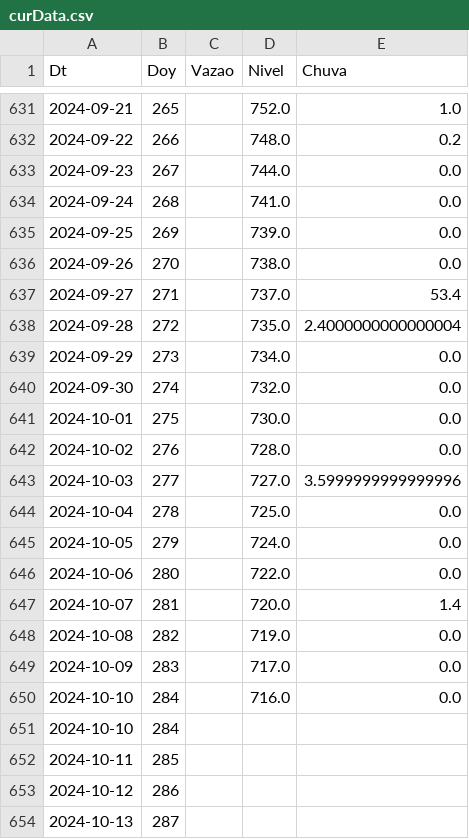
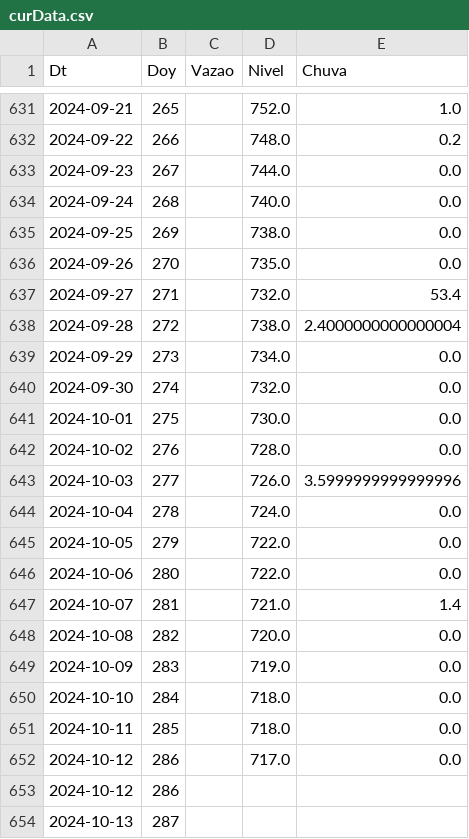
Before and after one commit to thiagosfsilva/ENSO-Monitor, a CSV file: data/curData.csv, drawn as a sheet; only a part is shown, gaps mark what is left out.

```diff
--- a/data/curData.csv
+++ b/data/curData.csv
@@ -633,7 +633,7 @@ Dt,Doy,Vazao,Nivel,Chuva
 2024-09-23,267,,744.0,0.0
-2024-09-24,268,,741.0,0.0
-2024-09-25,269,,739.0,0.0
-2024-09-26,270,,738.0,0.0
-2024-09-27,271,,737.0,53.4
-2024-09-28,272,,735.0,2.4000000000000004
+2024-09-24,268,,740.0,0.0
+2024-09-25,269,,738.0,0.0
+2024-09-26,270,,735.0,0.0
+2024-09-27,271,,732.0,53.4
+2024-09-28,272,,738.0,2.4000000000000004
 2024-09-29,273,,734.0,0.0
@@ -642,12 +642,12 @@ Dt,Doy,Vazao,Nivel,Chuva
 2024-10-02,276,,728.0,0.0
-2024-10-03,277,,727.0,3.5999999999999996
-2024-10-04,278,,725.0,0.0
-2024-10-05,279,,724.0,0.0
+2024-10-03,277,,726.0,3.5999999999999996
+2024-10-04,278,,724.0,0.0
+2024-10-05,279,,722.0,0.0
 2024-10-06,280,,722.0,0.0
-2024-10-07,281,,720.0,1.4
-2024-10-08,282,,719.0,0.0
-2024-10-09,283,,717.0,0.0
-2024-10-10,284,,716.0,0.0
-2024-10-10,284,,,
-2024-10-11,285,,,
+2024-10-07,281,,721.0,1.4
+2024-10-08,282,,720.0,0.0
+2024-10-09,283,,719.0,0.0
+2024-10-10,284,,718.0,0.0
+2024-10-11,285,,718.0,0.0
+2024-10-12,286,,717.0,0.0
 2024-10-12,286,,,
```
Also changed, not shown: 1 other file.
